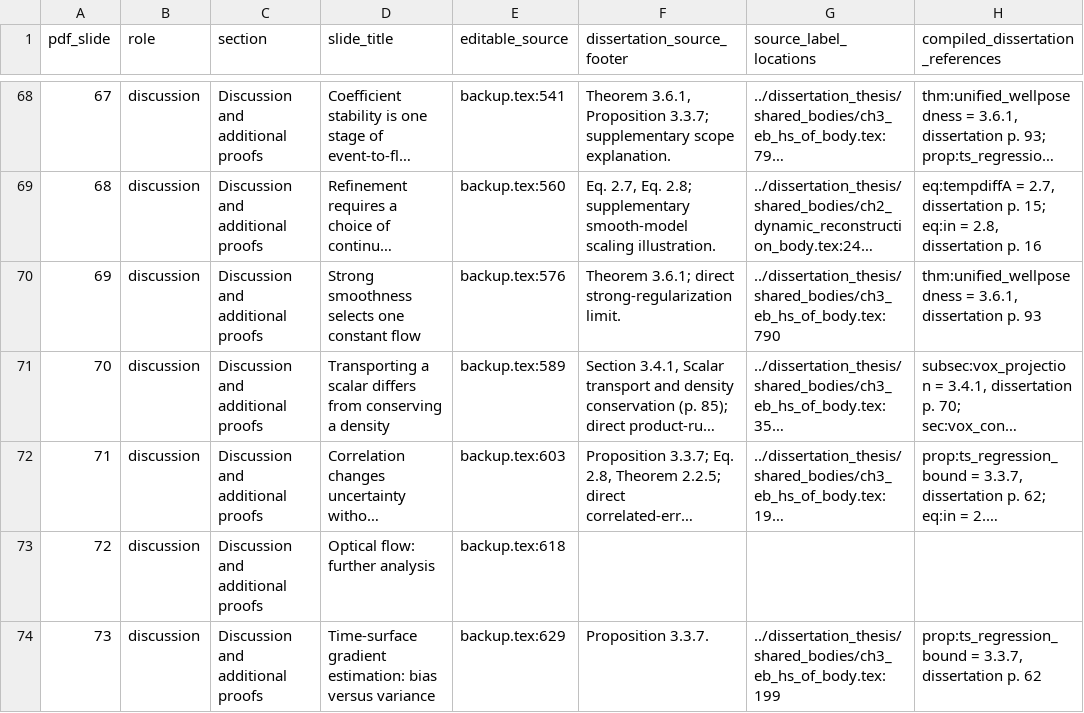
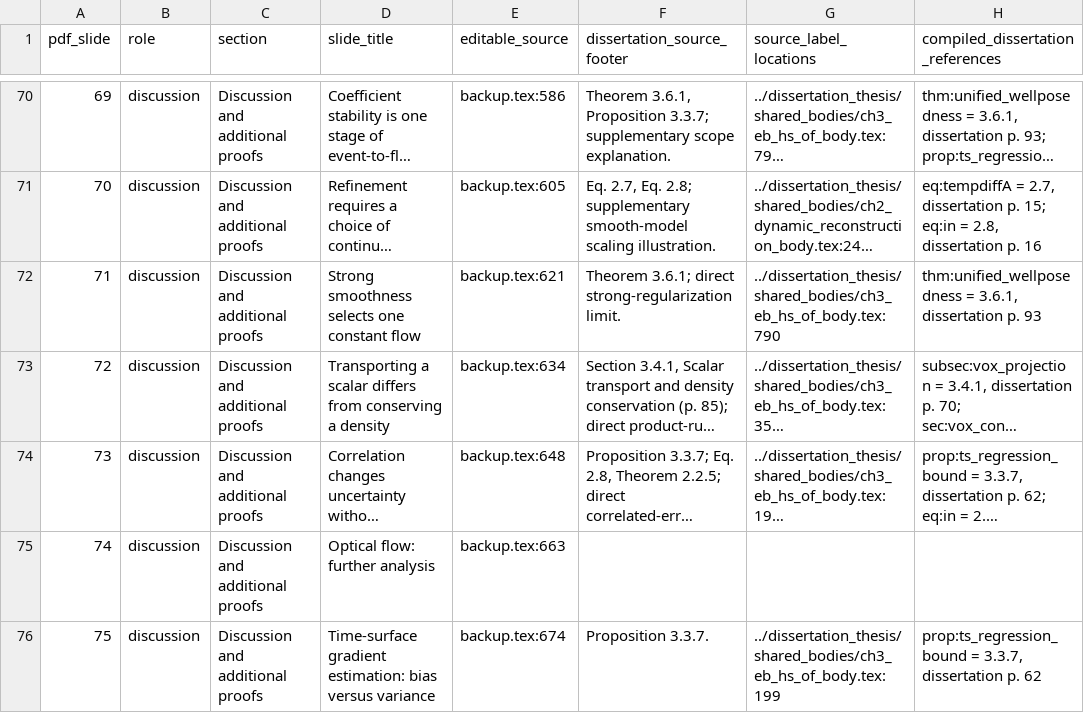
Before and after one commit to 8248902/dissertation_defense, a CSV file: source-map.csv, drawn as a sheet; only a part is shown, gaps mark what is left out; long unchanged cells end in …; addresses are those after the commit; the diff covers the shown part only; the diff names each change by its address in the sheet, - before the commit and + after, or states it on an @@ line.

Commit message:
anki cards; plain language revisions; additional backup slides

```diff
--- a/source-map.csv
+++ b/source-map.csv
@@ column A (pdf_slide) renumbered from row 45 down @@
-E70 (editable_source): backup.tex:541
+E70 (editable_source): backup.tex:586
-E71 (editable_source): backup.tex:560
+E71 (editable_source): backup.tex:605
-E72 (editable_source): backup.tex:576
+E72 (editable_source): backup.tex:621
-E73 (editable_source): backup.tex:589
+E73 (editable_source): backup.tex:634
-E74 (editable_source): backup.tex:603
+E74 (editable_source): backup.tex:648
-E75 (editable_source): backup.tex:618
+E75 (editable_source): backup.tex:663
-E76 (editable_source): backup.tex:629
+E76 (editable_source): backup.tex:674
```
Also changed, not shown: 5 added rows and 42 edited cells elsewhere in this file, 24 other files.
